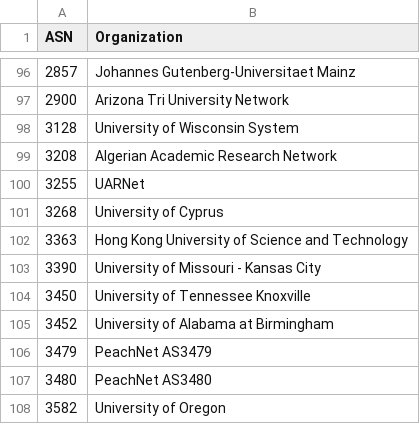
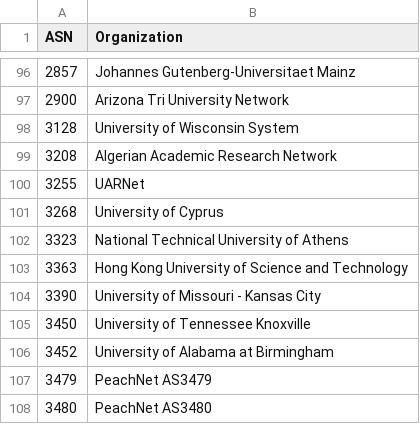
Before and after one commit to O-X-L/risk-db-lists, a CSV file: asn/kind_education.csv, drawn as a sheet; only a part is shown, gaps mark what is left out; the shorter side is filled out with more unchanged rows; the diff names each change by its address in the sheet, - before the commit and + after, or states it on an @@ line.

```diff
--- a/asn/kind_education.csv
+++ b/asn/kind_education.csv
+row 102: 3323 | National Technical University of Athens
```
Also changed, not shown: asn/kind_hosting.csv, asn/kind_isp.csv, 36 other files.
